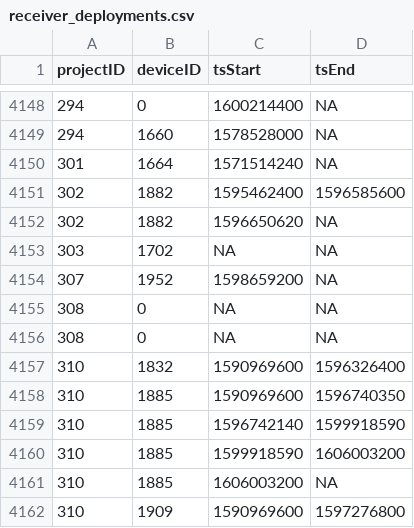
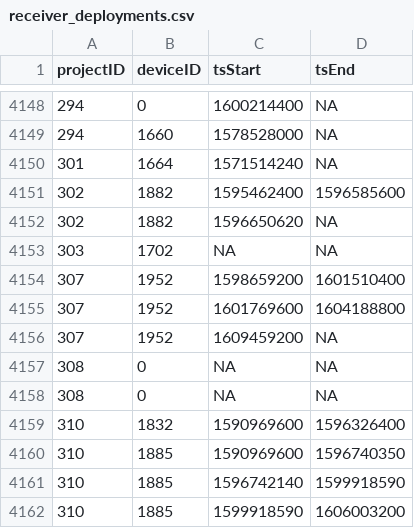
Before and after one commit to jbrzusto/motus-metadata-history, a CSV file: receiver_deployments.csv, drawn as a sheet; only a part is shown, gaps mark what is left out; the shorter side is filled out with more unchanged rows.

```diff
--- a/receiver_deployments.csv
+++ b/receiver_deployments.csv
@@ -4153,3 +4153,5 @@
 303,1702,NA,NA
-307,1952,1598659200,NA
+307,1952,1598659200,1601510400
+307,1952,1601769600,1604188800
+307,1952,1609459200,NA
 308,0,NA,NA
```
Also changed, not shown: 1 other file.
